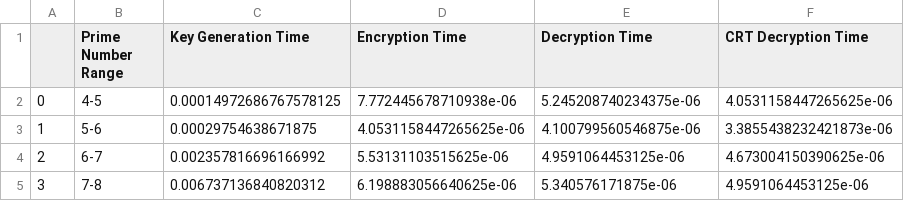
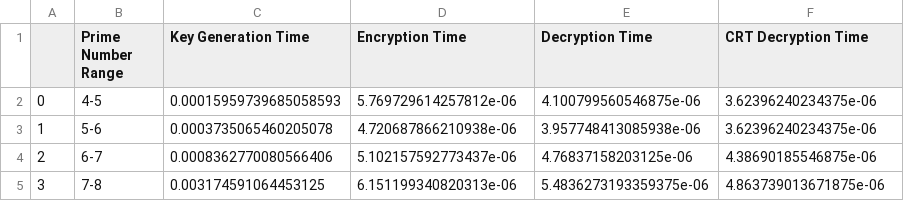
Before and after one commit to tzou2024/Discrete_Fa2023_RSA, a CSV file: prime_128-256_step-1.csv, drawn as a sheet.

```diff
--- a/prime_128-256_step-1.csv
+++ b/prime_128-256_step-1.csv
@@ -1,5 +1,5 @@
 ,Prime Number Range,Key Generation Time,Encryption Time,Decryption Time,CRT Decryption Time
-0,4-5,0.00014972686767578125,7.772445678710938e-06,5.245208740234375e-06,4.0531158447265625e-06
-1,5-6,0.00029754638671875,4.0531158447265625e-06,4.100799560546875e-06,3.3855438232421873e-06
-2,6-7,0.002357816696166992,5.53131103515625e-06,4.9591064453125e-06,4.673004150390625e-06
-3,7-8,0.006737136840820312,6.198883056640625e-06,5.340576171875e-06,4.9591064453125e-06
+0,4-5,0.00015959739685058593,5.769729614257812e-06,4.100799560546875e-06,3.62396240234375e-06
+1,5-6,0.0003735065460205078,4.720687866210938e-06,3.957748413085938e-06,3.62396240234375e-06
+2,6-7,0.0008362770080566406,5.102157592773437e-06,4.76837158203125e-06,4.38690185546875e-06
+3,7-8,0.003174591064453125,6.151199340820313e-06,5.4836273193359375e-06,4.863739013671875e-06
```
Also changed, not shown: 4 other files.
